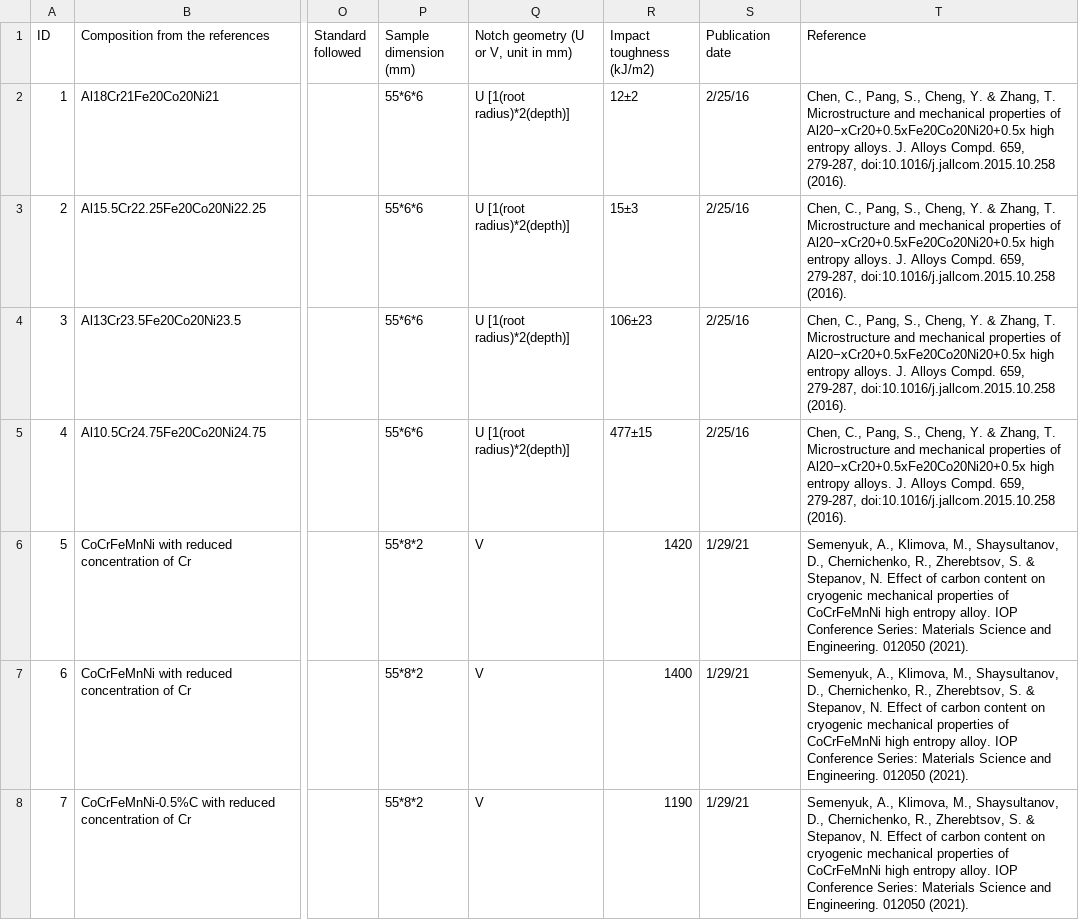
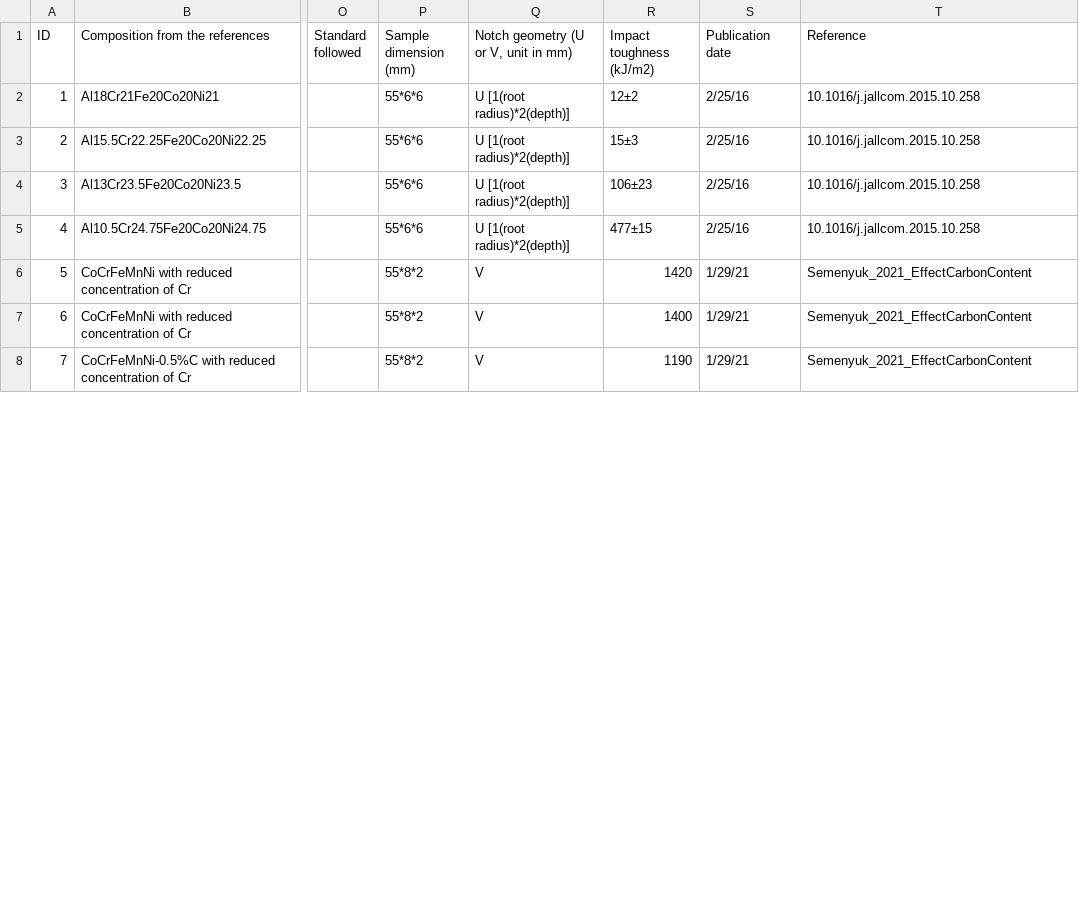
Before and after one commit to amkrajewski/ULTERA-contribute-amkrajewski, a CSV file: assets/Fan2023_Database_ImpactToughness.csv, drawn as a sheet; only a part is shown, gaps mark what is left out; the diff covers the shown part only; the diff names each change by its address in the sheet, - before the commit and + after, or states it on an @@ line.

Commit message:
(Fan2023) cleanup reference information / select DOI only from IT dataset

```diff
--- a/assets/Fan2023_Database_ImpactToughness.csv
+++ b/assets/Fan2023_Database_ImpactToughness.csv
-T2:T5 (Reference): Chen, C., Pang, S., Cheng, Y. & Zhang, T. Microstructure and mechanical properties of Al20−xCr20+0.5xFe20Co20Ni20+0.5x high entropy alloys. J. Alloys Compd. 659, 279-287, doi:10.1016/j.jallcom.2015.10.258 (2016).
+T2:T5 (Reference): 10.1016/j.jallcom.2015.10.258
-T6:T8 (Reference): Semenyuk, A., Klimova, M., Shaysultanov, D., Chernichenko, R., Zherebtsov, S. & Stepanov, N. Effect of carbon content on cryogenic mechanical properties of CoCrFeMnNi high entropy alloy. IOP Conference Series: Materials Science and Engineering. 012050 (2021).
+T6:T8 (Reference): Semenyuk_2021_EffectCarbonContent
```
Also changed, not shown: 7 edited cells elsewhere in this file.
